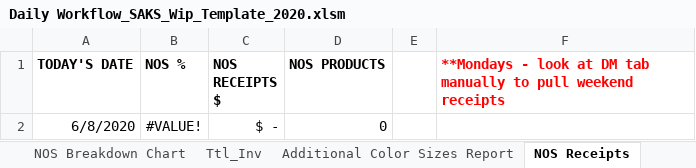
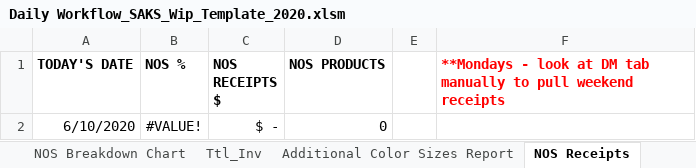
Before and after one commit to alwaysmiddle/LifeCycleWorkflowTool, an Excel workbook: LifeCycleDevEnvironmentConsole/WorkFlow Data/Saks/Template/Daily Workflow_SAKS_Wip_Template_2020.xlsm, sheet NOS Receipts, drawn as a sheet; values as stored, in another font and other column widths than the file's, no borders; the diff names each change by its address in the sheet, - before the commit and + after, or states it on an @@ line.

```diff
--- a/LifeCycleDevEnvironmentConsole/WorkFlow Data/Saks/Template/Daily Workflow_SAKS_Wip_Template_2020.xlsm (sheet NOS Receipts)
+++ b/LifeCycleDevEnvironmentConsole/WorkFlow Data/Saks/Template/Daily Workflow_SAKS_Wip_Template_2020.xlsm (sheet NOS Receipts)
-A2 (TODAY'S DATE): 6/8/2020
+A2 (TODAY'S DATE): 6/10/2020
```
Also changed, not shown: sheet WF Summary Chart, 6 other files.
